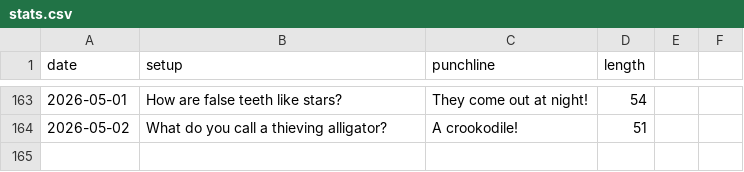
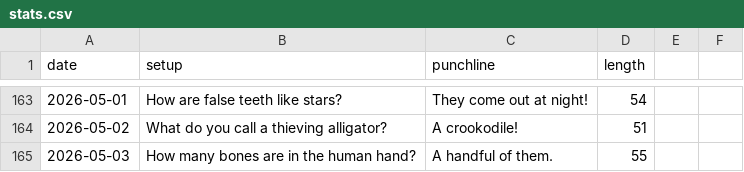
Before and after one commit to onFilm/onFilm, a CSV file: jokes/stats.csv, drawn as a sheet; only a part is shown, gaps mark what is left out; the diff names each change by its address in the sheet, - before the commit and + after, or states it on an @@ line.

```diff
--- a/jokes/stats.csv
+++ b/jokes/stats.csv
+row 165: 2026-05-03 | How many bones are in the human hand? | A handful of them. | 55
```
Also changed, not shown: 2 other files.
